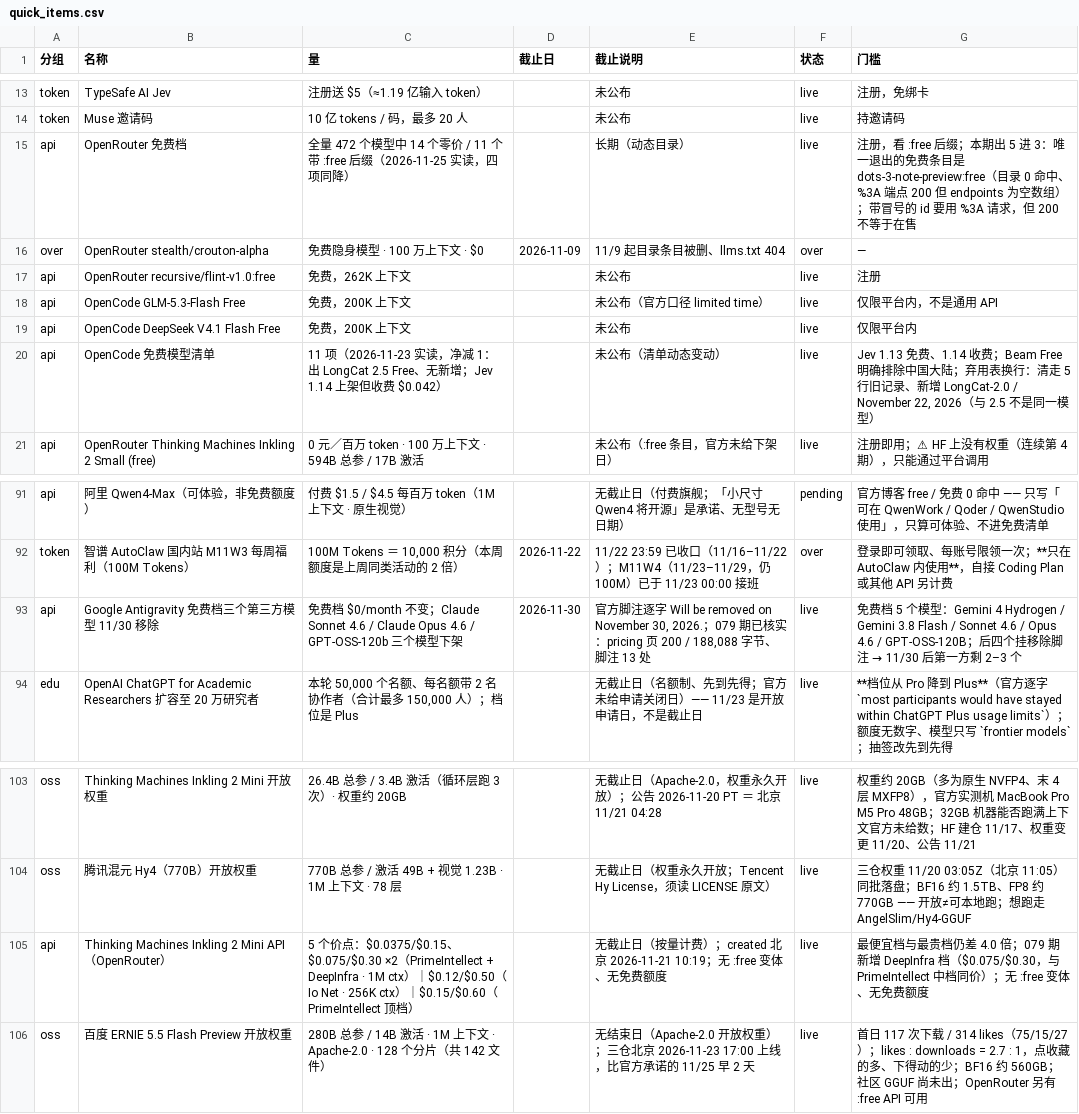
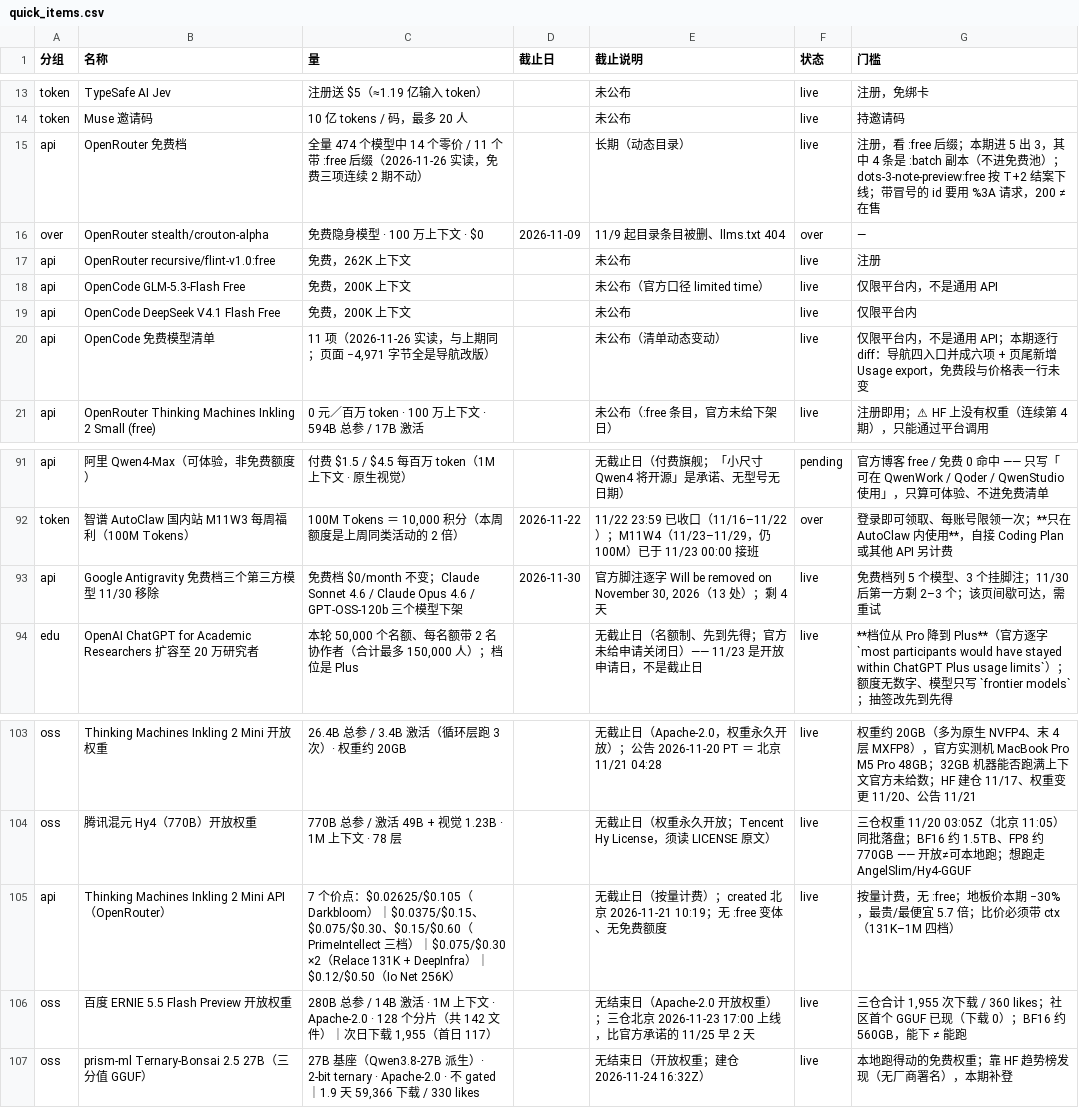
Before and after one commit to Lavie-purple/ai-free-content-digest, a CSV file: .workbuddy/data/quick_items.csv, drawn as a sheet; only a part is shown, gaps mark what is left out; the diff names each change by its address in the sheet, - before the commit and + after, or states it on an @@ line.

```diff
--- a/.workbuddy/data/quick_items.csv
+++ b/.workbuddy/data/quick_items.csv
-C15 (量): 全量 472 个模型中 14 个零价 / 11 个带 :free 后缀（2026-11-25 实读，四项同降）
+C15 (量): 全量 474 个模型中 14 个零价 / 11 个带 :free 后缀（2026-11-26 实读，免费三项连续 2 期不动）
-G15 (门槛): …缀；本期出 5 进 3：唯一退出的免费条目是 dots-3-note-preview:free（目录 0 命中、%3A 端点 200 但 endpoints 为空数组）；带冒号的 id 要用 %3A 请求，但 200 不等于在售
+G15 (门槛): …缀；本期进 5 出 3，其中 4 条是 :batch 副本（不进免费池）；dots-3-note-preview:free 按 T+2 结案下线；带冒号的 id 要用 %3A 请求，200 ≠ 在售
-C20 (量): 11 项（2026-11-23 实读，净减 1：出 LongCat 2.5 Free、无新增；Jev 1.14 上架但收费 $0.042）
+C20 (量): 11 项（2026-11-26 实读，与上期同；页面 −4,971 字节全是导航改版）
-G20 (门槛): Jev 1.13 免费、1.14 收费；Beam Free 明确排除中国大陆；弃用表换行：清走 5 行旧记录、新增 LongCat-2.0 / November 22, 2026（与 2.5 不是同一模型）
+G20 (门槛): 仅限平台内，不是通用 API；本期逐行 diff：导航四入口并成六项 + 页尾新增 Usage export，免费段与价格表一行未变
-E93 (截止说明): …November 30, 2026.；079 期已核实：pricing 页 200 / 188,088 字节、脚注 13 处
+E93 (截止说明): …November 30, 2026（13 处）；剩 4 天
@@ G93 (门槛): …费档 5 个模型：Gemini 4 Hydrogen / Gemini 3.8 Flash / Sonnet 4.6 / Opus 4.6 / GPT-OSS-120B；后四个挂移除脚注 → 11/30 后第一方剩 2–3 个 → …费档列 5 个模型、3 个挂脚注；11/30 后第一方剩 2–3 个；该页间歇可达，需重试 @@
-C105 (量): 5 个价点：$0.0375/$0.15、$0.075/$0.30 ×2（PrimeIntellect + DeepInfra · 1M ctx）｜$0.12/$0.50（Io Net · 256K ctx）｜$0.15/$0.60（PrimeIntellect 顶档）
+C105 (量): 7 个价点：$0.02625/$0.105（Darkbloom）｜$0.0375/$0.15、$0.075/$0.30、$0.15/$0.60（PrimeIntellect 三档）｜$0.075/$0.30 ×2（Relace 131K + DeepInfra）｜$0.12/$0.50（Io Net 256K）
-G105 (门槛): 最便宜档与最贵档仍差 4.0 倍；079 期新增 DeepInfra 档（$0.075/$0.30，与 PrimeIntellect 中档同价）；无 :free 变体、无免费额度
+G105 (门槛): 按量计费，无 :free；地板价本期 −30%，最贵/最便宜 5.7 倍；比价必须带 ctx（131K–1M 四档）
-C106 (量): …142 文件）
+C106 (量): …142 文件）｜次日下载 1,955（首日 117）
-G106 (门槛): 首日 117 次下载 / 314 likes（75/15/27）；likes : downloads = 2.7 : 1，点收藏的多、下得动的少；BF16 约 560GB；社区 GGUF 尚未出；OpenRouter 另有 :free API 可用
+G106 (门槛): 三仓合计 1,955 次下载 / 360 likes；社区首个 GGUF 已现（下载 0）；BF16 约 560GB，能下 ≠ 能跑
+row 107: oss | prism-ml Ternary-Bonsai 2.5 27B（三分值 GGUF） | 27B 基座（Qwen3.8-27B 派生）· 2-bit ternary · Apache-2.0 · 不 gated｜1.9 天 59,366 下载 / 330 likes |  | 无结束日（开放权重；建仓 2026-11-24 16:32Z） | live | 本地跑得动的免费权重；靠 HF 趋势榜发现（无厂商署名），本期补登
```
Also changed, not shown: .workbuddy/data/deadlines.csv, 18 other files.
